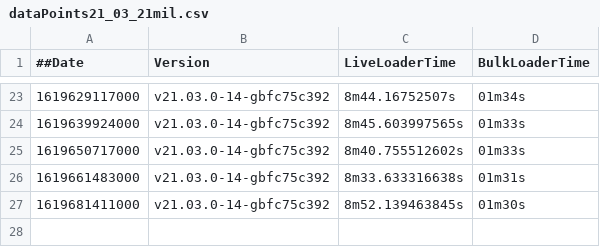
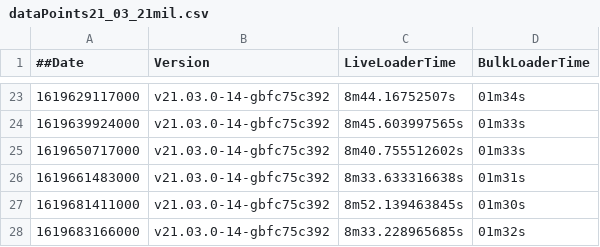
Before and after one commit to souravDgraph/Automation, a CSV file: utilities/benchmarking_charts/dataPoints21_03_21mil.csv, drawn as a sheet; only a part is shown, gaps mark what is left out.

Commit message:
AutoTeamCity: Adding new Run data

```diff
--- a/utilities/benchmarking_charts/dataPoints21_03_21mil.csv
+++ b/utilities/benchmarking_charts/dataPoints21_03_21mil.csv
@@ -27 +27,2 @@
 1619681411000,v21.03.0-14-gbfc75c392,8m52.139463845s,01m30s
+1619683166000,v21.03.0-14-gbfc75c392,8m33.228965685s,01m32s
```
